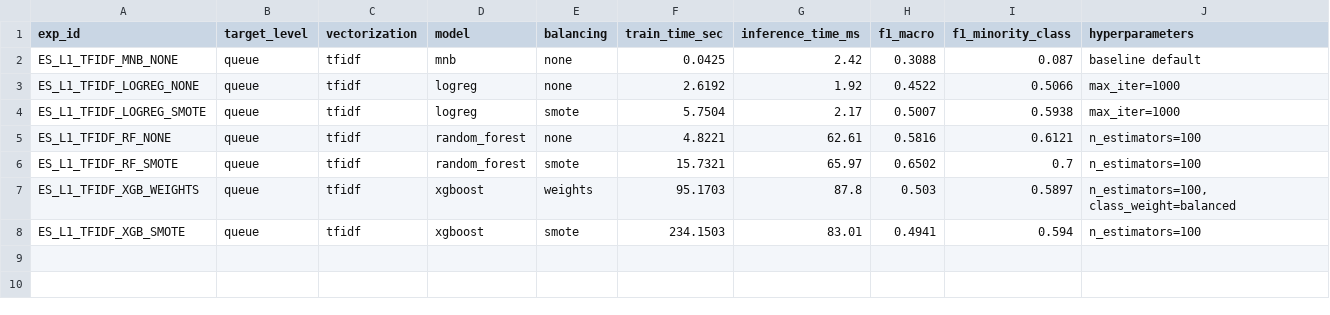
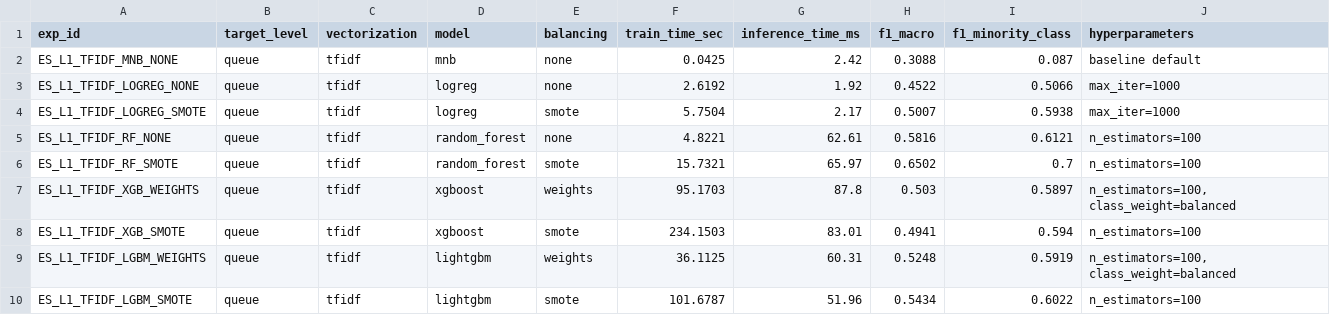
Before and after one commit to pedroandreutorres-dev/sitor-nlp-backend, a CSV file: data/processed/tracker_es.csv, drawn as a sheet; the diff names each change by its address in the sheet, - before the commit and + after, or states it on an @@ line.

```diff
--- a/data/processed/tracker_es.csv
+++ b/data/processed/tracker_es.csv
+row 9: ES_L1_TFIDF_LGBM_WEIGHTS | queue | tfidf | lightgbm | weights | 36.1125 | 60.31 | 0.5248 | 0.5919 | n_estimators=100, class_weight=balanced
+row 10: ES_L1_TFIDF_LGBM_SMOTE | queue | tfidf | lightgbm | smote | 101.6787 | 51.96 | 0.5434 | 0.6022 | n_estimators=100
```
Also changed, not shown: data/processed/tracker_en.csv, 2 other files.
